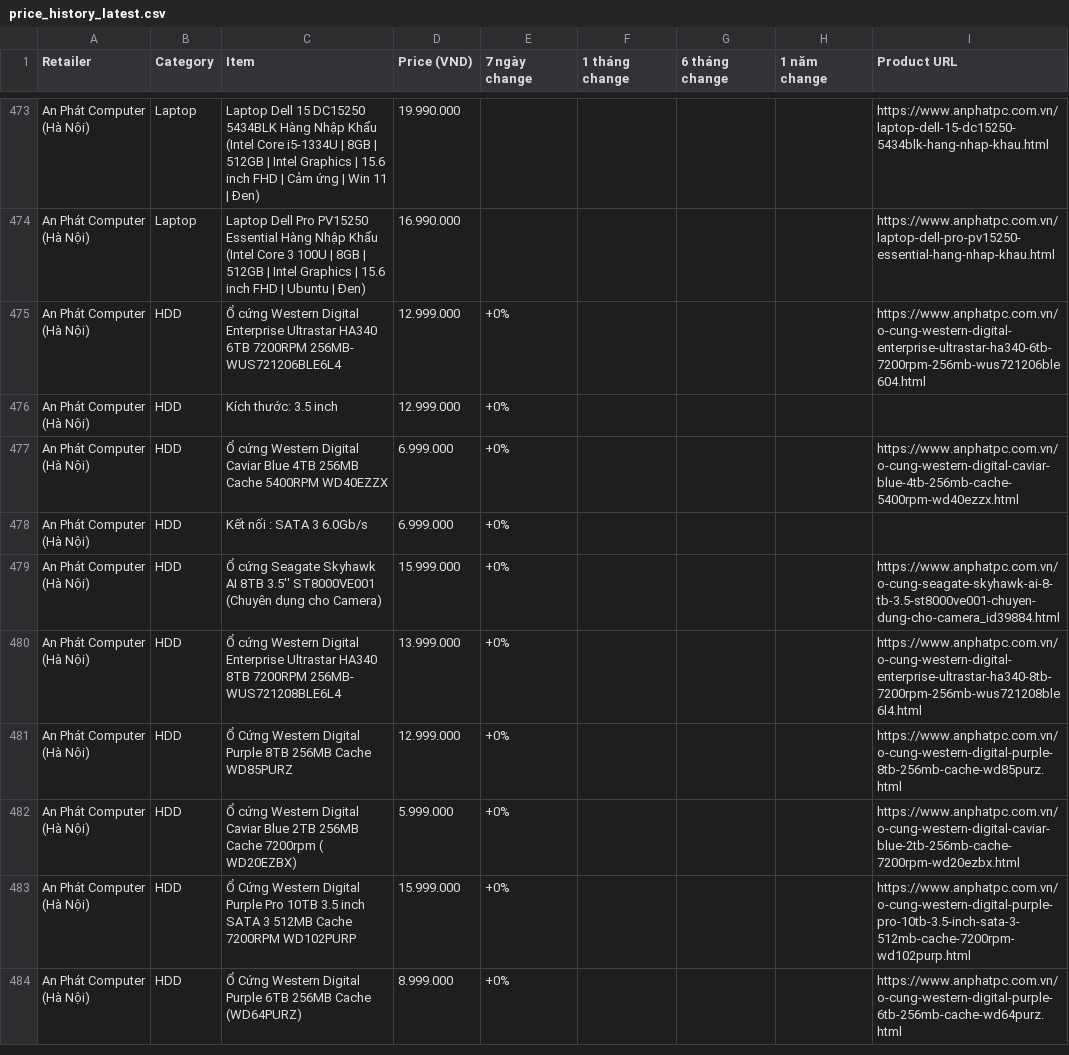
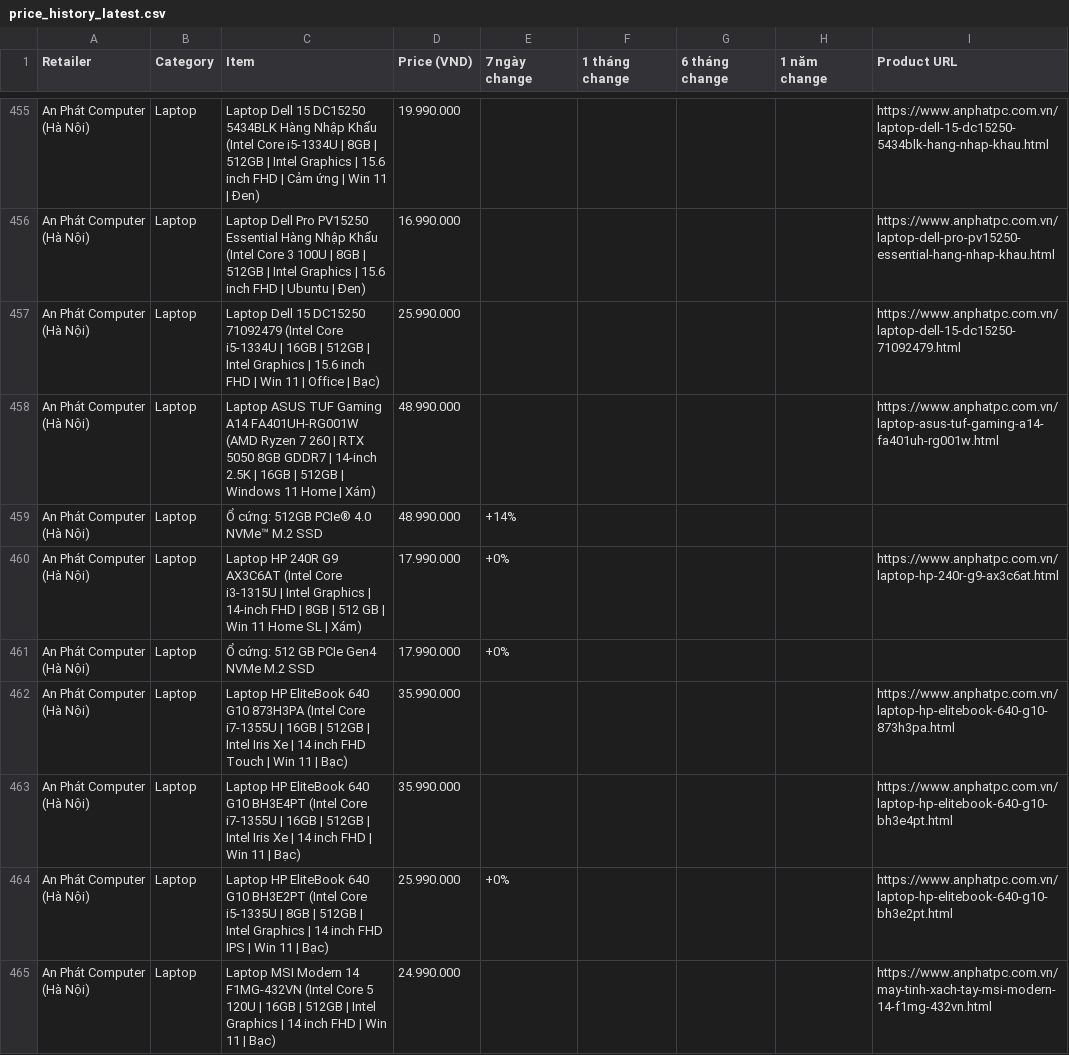
Before and after one commit to tuongphantrue/tech-price-mailer, a CSV file: docs/price_history_latest.csv, drawn as a sheet; only a part is shown, gaps mark what is left out; the shorter side is filled out with more unchanged rows; the diff covers the shown part only; the diff names each change by its address in the sheet, - before the commit and + after, or states it on an @@ line.

```diff
--- a/docs/price_history_latest.csv
+++ b/docs/price_history_latest.csv
+row 457: An Phát Computer (Hà Nội) | Laptop | Laptop Dell 15 DC15250 71092479 (Intel Core i5-1334U | 16GB | 512GB | Intel Graphics | 15.6 inch FHD | Win 11 | Office | Bạc) | 25.990.000 |  |  |  |  | https://www.anphatpc.com.vn/laptop-dell-15-dc15250-71092479.html
+row 458: An Phát Computer (Hà Nội) | Laptop | Laptop ASUS TUF Gaming A14 FA401UH-RG001W (AMD Ryzen 7 260 | RTX 5050 8GB GDDR7 | 14-inch 2.5K | 16GB | 512GB | Windows 11 Home | Xám) | 48.990.000 |  |  |  |  | https://www.anphatpc.com.vn/laptop-asus-tuf-gaming-a14-fa401uh-rg001w.html
+row 459: An Phát Computer (Hà Nội) | Laptop | Ổ cứng: 512GB PCIe® 4.0 NVMe™ M.2 SSD | 48.990.000 | +14%
+row 460: An Phát Computer (Hà Nội) | Laptop | Laptop HP 240R G9 AX3C6AT (Intel Core i3-1315U | Intel Graphics | 14-inch FHD | 8GB | 512 GB | Win 11 Home SL | Xám) | 17.990.000 | +0% |  |  |  | https://www.anphatpc.com.vn/laptop-hp-240r-g9-ax3c6at.html
+row 461: An Phát Computer (Hà Nội) | Laptop | Ổ cứng: 512 GB PCIe Gen4 NVMe M.2 SSD | 17.990.000 | +0%
+row 462: An Phát Computer (Hà Nội) | Laptop | Laptop HP EliteBook 640 G10 873H3PA (Intel Core i7-1355U | 16GB | 512GB | Intel Iris Xe | 14 inch FHD Touch | Win 11 | Bạc) | 35.990.000 |  |  |  |  | https://www.anphatpc.com.vn/laptop-hp-elitebook-640-g10-873h3pa.html
+row 463: An Phát Computer (Hà Nội) | Laptop | Laptop HP EliteBook 640 G10 BH3E4PT (Intel Core i7-1355U | 16GB | 512GB | Intel Iris Xe | 14 inch FHD | Win 11 | Bạc) | 35.990.000 |  |  |  |  | https://www.anphatpc.com.vn/laptop-hp-elitebook-640-g10-bh3e4pt.html
+row 464: An Phát Computer (Hà Nội) | Laptop | Laptop HP EliteBook 640 G10 BH3E2PT (Intel Core i5-1335U | 8GB | 512GB | Intel Graphics | 14 inch FHD IPS | Win 11 | Bạc) | 25.990.000 | +0% |  |  |  | https://www.anphatpc.com.vn/laptop-hp-elitebook-640-g10-bh3e2pt.html
+row 465: An Phát Computer (Hà Nội) | Laptop | Laptop MSI Modern 14 F1MG-432VN (Intel Core 5 120U | 16GB | 512GB | Intel Graphics | 14 inch FHD | Win 11 | Bạc) | 24.990.000 |  |  |  |  | https://www.anphatpc.com.vn/may-tinh-xach-tay-msi-modern-14-f1mg-432vn.html
```
Also changed, not shown: 8 added rows, 17 removed rows and 3 moved rows elsewhere in this file.
